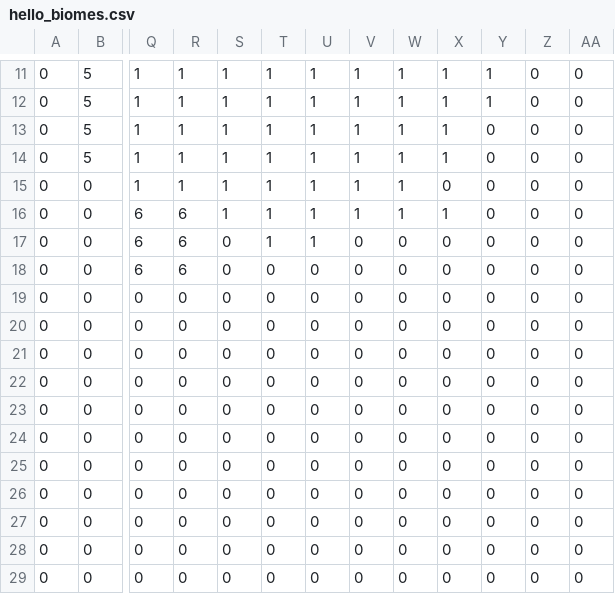
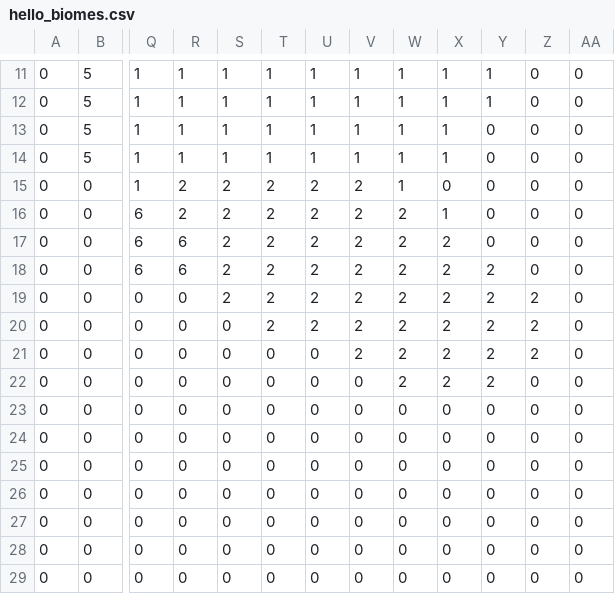
Before and after one commit to mcejp/crpg.py, a CSV file: game/data/maps/hello_biomes.csv, drawn as a sheet; only a part is shown, gaps mark what is left out; the diff names each change by its address in the sheet, - before the commit and + after, or states it on an @@ line.

```diff
--- a/game/data/maps/hello_biomes.csv
+++ b/game/data/maps/hello_biomes.csv
-R15: 1
+R15: 2
-S15:S16: 1
+S15:S16: 2
-T15:T17: 1
+T15:T17: 2
-U15:U17: 1
+U15:U17: 2
-V15:V16: 1
+V15:V16: 2
-R16: 6
+R16: 2
-W16: 1
+W16: 2
-S17:S19: 0
+S17:S19: 2
-V17:V21: 0
+V17:V21: 2
-W17:W22: 0
+W17:W22: 2
-X17:X22: 0
+X17:X22: 2
-T18:T20: 0
+T18:T20: 2
-U18:U20: 0
+U18:U20: 2
-Y18:Y22: 0
+Y18:Y22: 2
-Z19:Z21: 0
+Z19:Z21: 2
```
Also changed, not shown: game/data/biomes.csv, game/data/maps/hello_terrain.csv, 31 other files.
